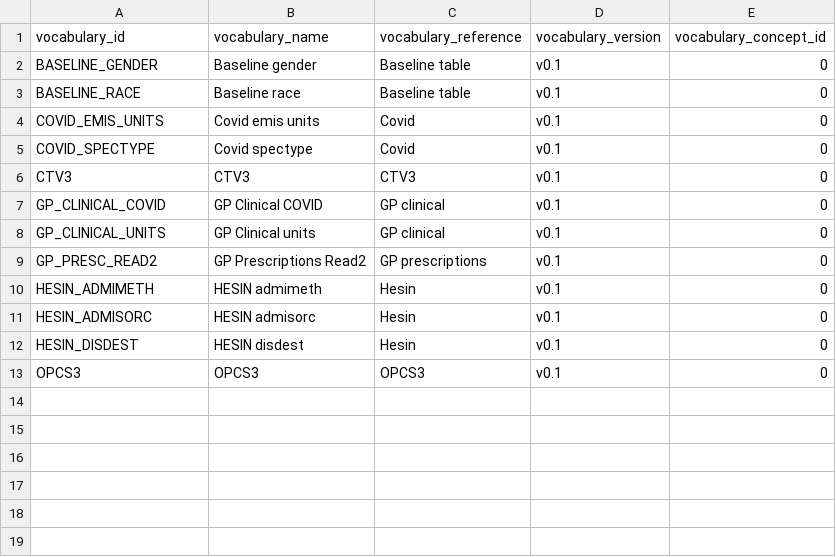
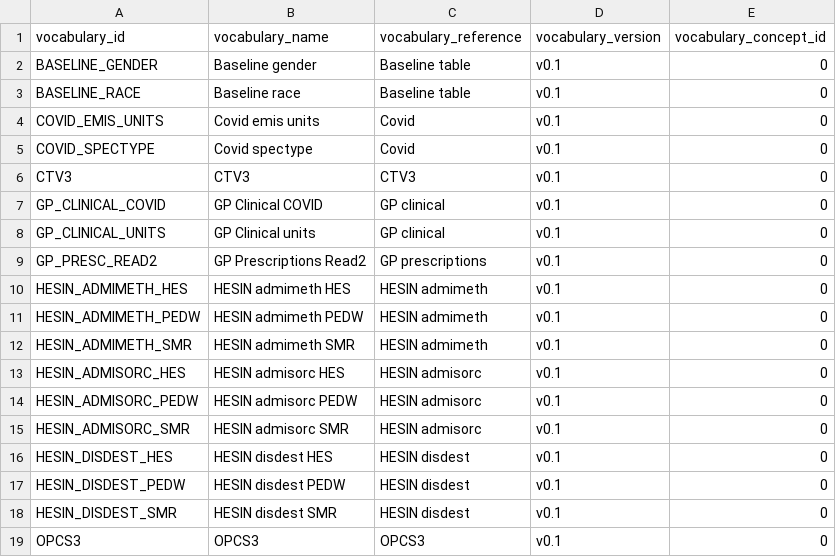
Before and after one commit to EHDEN/ETL-UK-Biobank, a TSV file: resources/vocabularies/custom/vocabulary.tsv, drawn as a sheet.

Commit message:
Update custom vocabularies

```diff
--- a/resources/vocabularies/custom/vocabulary.tsv
+++ b/resources/vocabularies/custom/vocabulary.tsv
@@ -9,5 +9,11 @@ GP_CLINICAL_UNITS	GP Clinical units	GP clinical	v0.1	0
 GP_PRESC_READ2	GP Prescriptions Read2	GP prescriptions	v0.1	0
-HESIN_ADMIMETH	HESIN admimeth	Hesin	v0.1	0
-HESIN_ADMISORC	HESIN admisorc	Hesin	v0.1	0
-HESIN_DISDEST	HESIN disdest	Hesin	v0.1	0
+HESIN_ADMIMETH_HES	HESIN admimeth HES	HESIN admimeth	v0.1	0
+HESIN_ADMIMETH_PEDW	HESIN admimeth PEDW	HESIN admimeth	v0.1	0
+HESIN_ADMIMETH_SMR	HESIN admimeth SMR	HESIN admimeth	v0.1	0
+HESIN_ADMISORC_HES	HESIN admisorc HES	HESIN admisorc	v0.1	0
+HESIN_ADMISORC_PEDW	HESIN admisorc PEDW	HESIN admisorc	v0.1	0
+HESIN_ADMISORC_SMR	HESIN admisorc SMR	HESIN admisorc	v0.1	0
+HESIN_DISDEST_HES	HESIN disdest HES	HESIN disdest	v0.1	0
+HESIN_DISDEST_PEDW	HESIN disdest PEDW	HESIN disdest	v0.1	0
+HESIN_DISDEST_SMR	HESIN disdest SMR	HESIN disdest	v0.1	0
 OPCS3	OPCS3	OPCS3	v0.1	0
```
